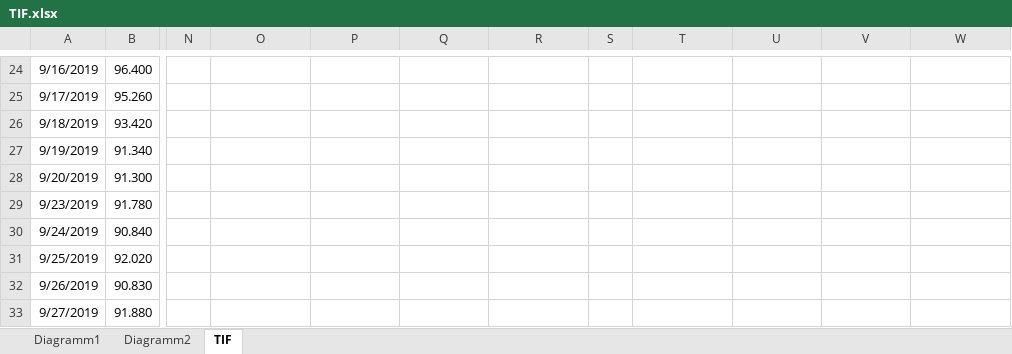
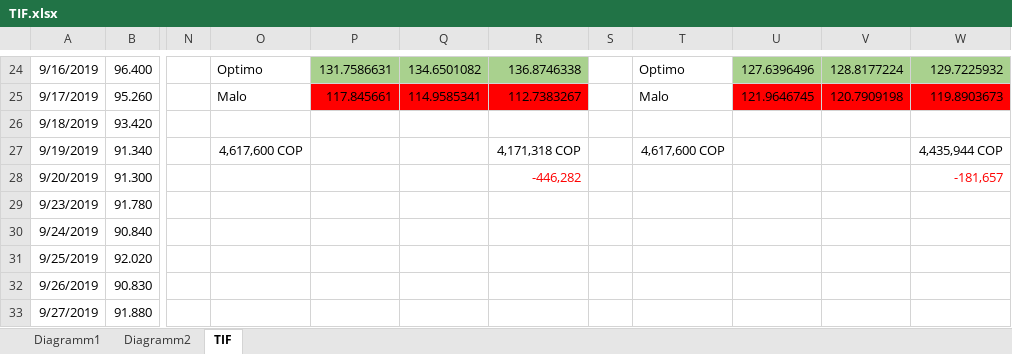
Before and after one commit to Andres1984/Riesgos, an Excel workbook: Codigos/TIF.xlsx, sheet TIF, drawn as a sheet; only a part is shown, gaps mark what is left out; values as stored, in another font and other column widths than the file's, no borders; charts and pictures not drawn; the diff covers the shown part only; the diff names each change by its address in the sheet, - before the commit and + after, or states it on an @@ line.

```diff
--- a/Codigos/TIF.xlsx (sheet TIF)
+++ b/Codigos/TIF.xlsx (sheet TIF)
-O24: (empty)
+O24: Optimo
-P24: (empty)
+P24: 131.7586631
-P24:R24 fill: none
+P24:R24 fill: #A9D18E
-Q24: (empty)
+Q24: 134.6501082
-R24: (empty)
+R24: 136.8746338
-T24: (empty)
+T24: Optimo
-U24: (empty)
+U24: 127.6396496
-U24:W24 fill: none
+U24:W24 fill: #A9D18E
-V24: (empty)
+V24: 128.8177224
-W24: (empty)
+W24: 129.7225932
-O25: (empty)
+O25: Malo
-P25: (empty)
+P25: 117.845661
-P25:R25 fill: none
+P25:R25 fill: #FF0000
-Q25: (empty)
+Q25: 114.9585341
-R25: (empty)
+R25: 112.7383267
-T25: (empty)
+T25: Malo
-U25: (empty)
+U25: 121.9646745
-U25:W25 fill: none
+U25:W25 fill: #FF0000
-V25: (empty)
+V25: 120.7909198
-W25: (empty)
+W25: 119.8903673
-O27: (empty)
+O27: 4,617,600 COP
-R27: (empty)
+R27: 4,171,318 COP
-T27: (empty)
+T27: 4,617,600 COP
-W27: (empty)
+W27: 4,435,944 COP
-R28: (empty)
+R28: -446,282
-W28: (empty)
+W28: -181,657
```
Also changed, not shown: 88 edited cells and merged cells elsewhere in this sheet, charts or pictures.
